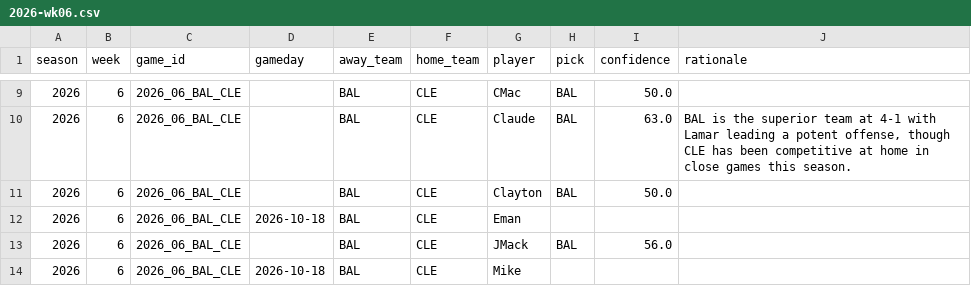
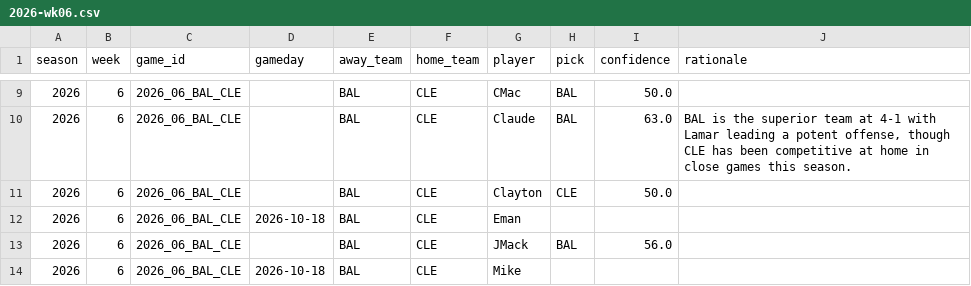
Before and after one commit to JimmyMick/nfl-pickem, a CSV file: predictions/picks/2026-wk06.csv, drawn as a sheet; only a part is shown, gaps mark what is left out.

Commit message:
picks: Clayton 2026 wk06

```diff
--- a/predictions/picks/2026-wk06.csv
+++ b/predictions/picks/2026-wk06.csv
@@ -10,3 +10,3 @@ season,week,game_id,gameday,away_team,home_team,player,pick,confidence,rationale
 2026,6,2026_06_BAL_CLE,,BAL,CLE,Claude,BAL,63.0,"BAL is the superior team at 4-1 with Lamar leading a potent offense, though CLE has been competitive at home in close games this season."
-2026,6,2026_06_BAL_CLE,,BAL,CLE,Clayton,BAL,50.0,
+2026,6,2026_06_BAL_CLE,,BAL,CLE,Clayton,CLE,50.0,
 2026,6,2026_06_BAL_CLE,2026-10-18,BAL,CLE,Eman,,,
```
